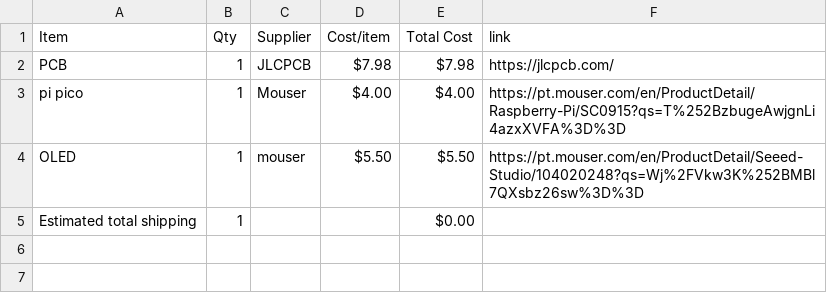
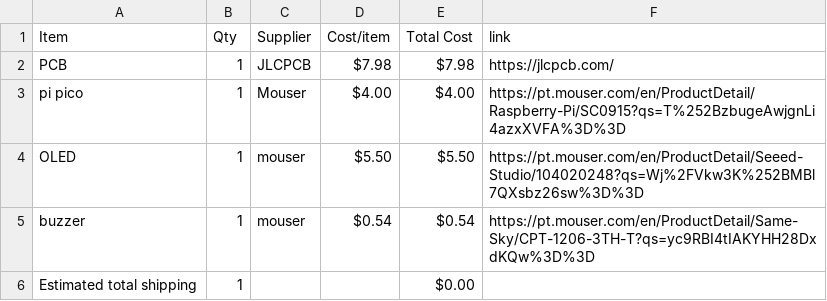
Before and after one commit to Serra110/LoRaSS, a CSV file: BOM.csv, drawn as a sheet; the diff names each change by its address in the sheet, - before the commit and + after, or states it on an @@ line.

Commit message:
Sync LoRa SS from Half Life

```diff
--- a/BOM.csv
+++ b/BOM.csv
+row 5: buzzer | 1 | mouser | $0.54 | $0.54 | https://pt.mouser.com/en/ProductDetail/Same-Sky/CPT-1206-3TH-T?qs=yc9RBI4tIAKYHH28DxdKQw%3D%3D
```
